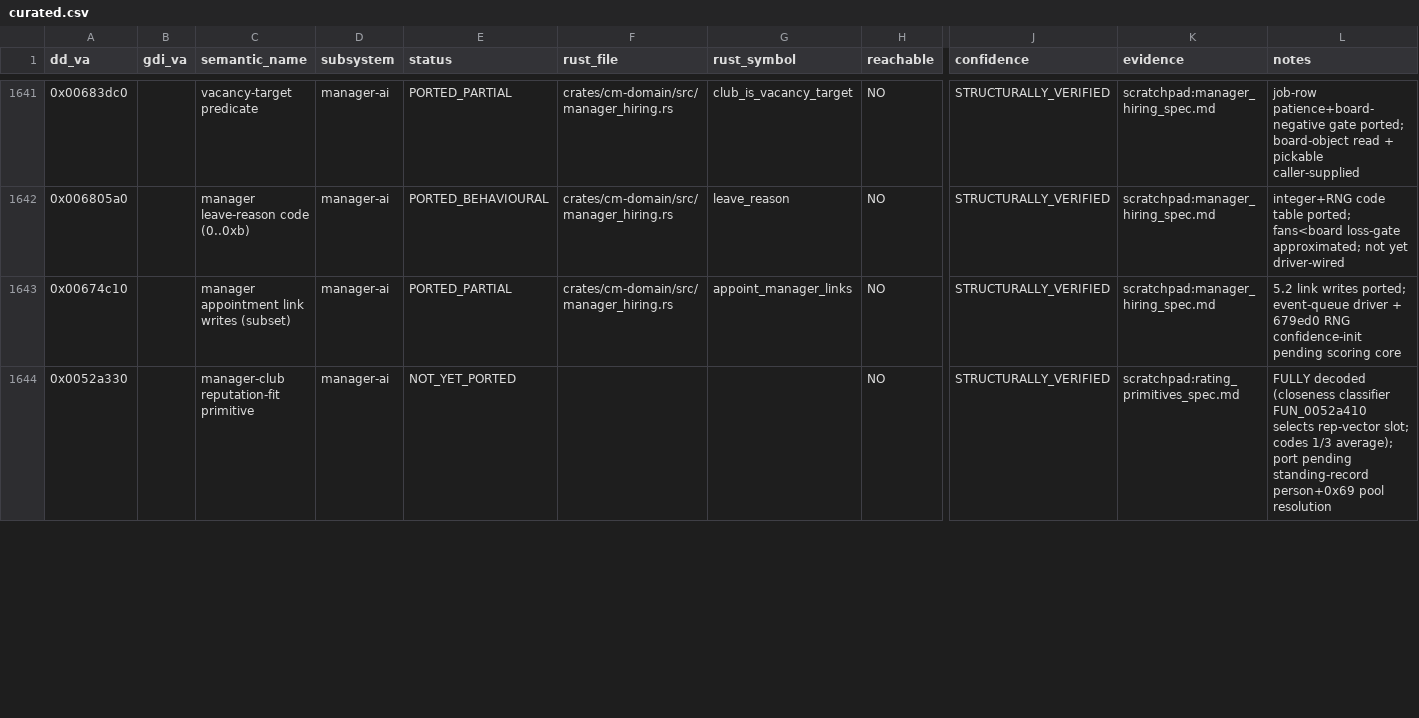
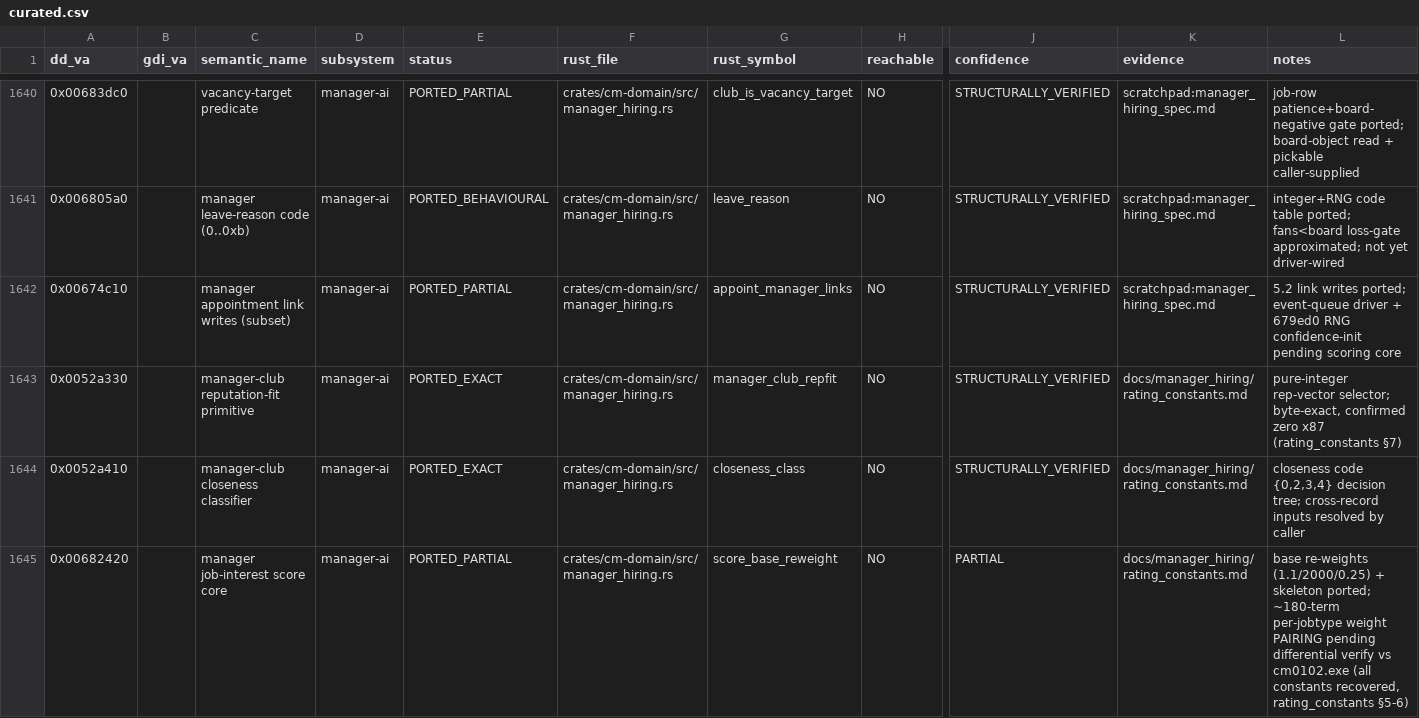
Before and after one commit to CoopApps/0201CM, a CSV file: tools/gdi_registry/data/curated.csv, drawn as a sheet; only a part is shown, gaps mark what is left out; addresses are those after the commit; rows hold the shown columns only; the diff covers the shown part only; the diff names each change by its address in the sheet, - before the commit and + after, or states it on an @@ line.

```diff
--- a/tools/gdi_registry/data/curated.csv
+++ b/tools/gdi_registry/data/curated.csv
-E1643 (status): NOT_YET_PORTED
+E1643 (status): PORTED_EXACT
-F1643 (rust_file): (empty)
+F1643 (rust_file): crates/cm-domain/src/manager_hiring.rs
-G1643 (rust_symbol): (empty)
+G1643 (rust_symbol): manager_club_repfit
-K1643 (evidence): scratchpad:rating_primitives_spec.md
+K1643 (evidence): docs/manager_hiring/rating_constants.md
-L1643 (notes): FULLY decoded (closeness classifier FUN_0052a410 selects rep-vector slot; codes 1/3 average); port pending standing-record person+0x69 pool resolution
+L1643 (notes): pure-integer rep-vector selector; byte-exact, confirmed zero x87 (rating_constants §7)
+row 1644: 0x0052a410 |  | manager-club closeness classifier | manager-ai | PORTED_EXACT | crates/cm-domain/src/manager_hiring.rs | closeness_class | NO | STRUCTURALLY_VERIFIED | docs/manager_hiring/rating_constants.md | closeness code {0,2,3,4} decision tree; cross-record inputs resolved by caller
+row 1645: 0x00682420 |  | manager job-interest score core | manager-ai | PORTED_PARTIAL | crates/cm-domain/src/manager_hiring.rs | score_base_reweight | NO | PARTIAL | docs/manager_hiring/rating_constants.md | base re-weights (1.1/2000/0.25) + skeleton ported; ~180-term per-jobtype weight PAIRING pending differential verify vs cm0102.exe (all constants recovered, rating_constants §5-6)
```
Also changed, not shown: 1 added row, 2 removed rows and 4 edited cells elsewhere in this file, 8 other files.
